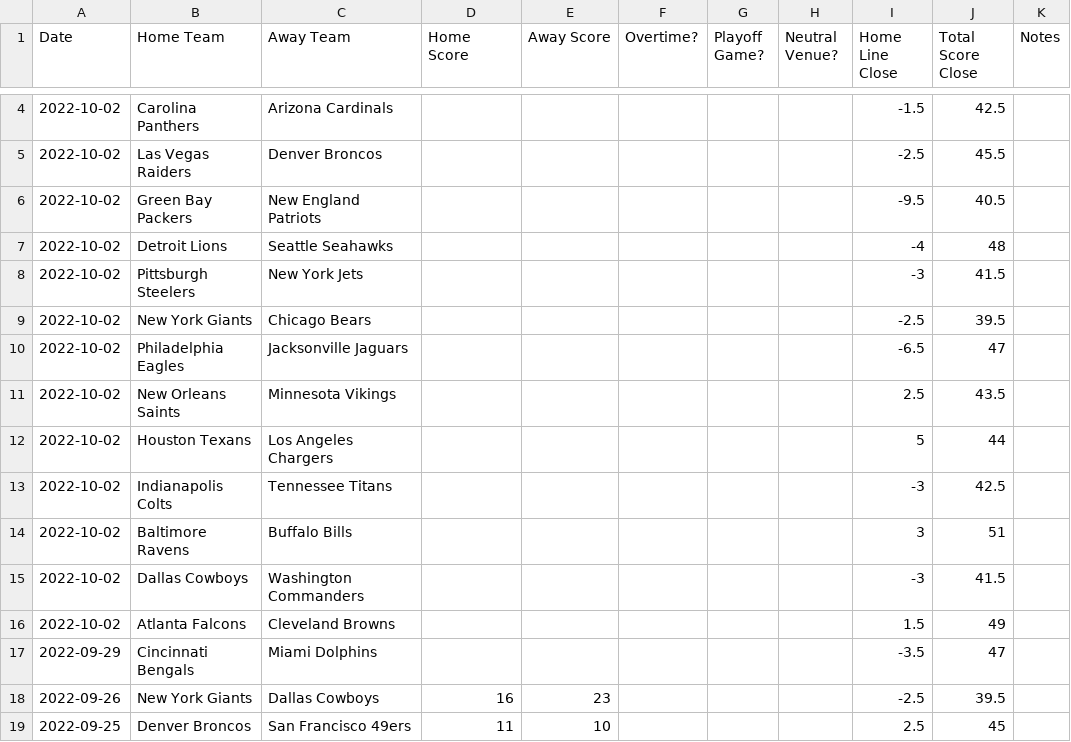
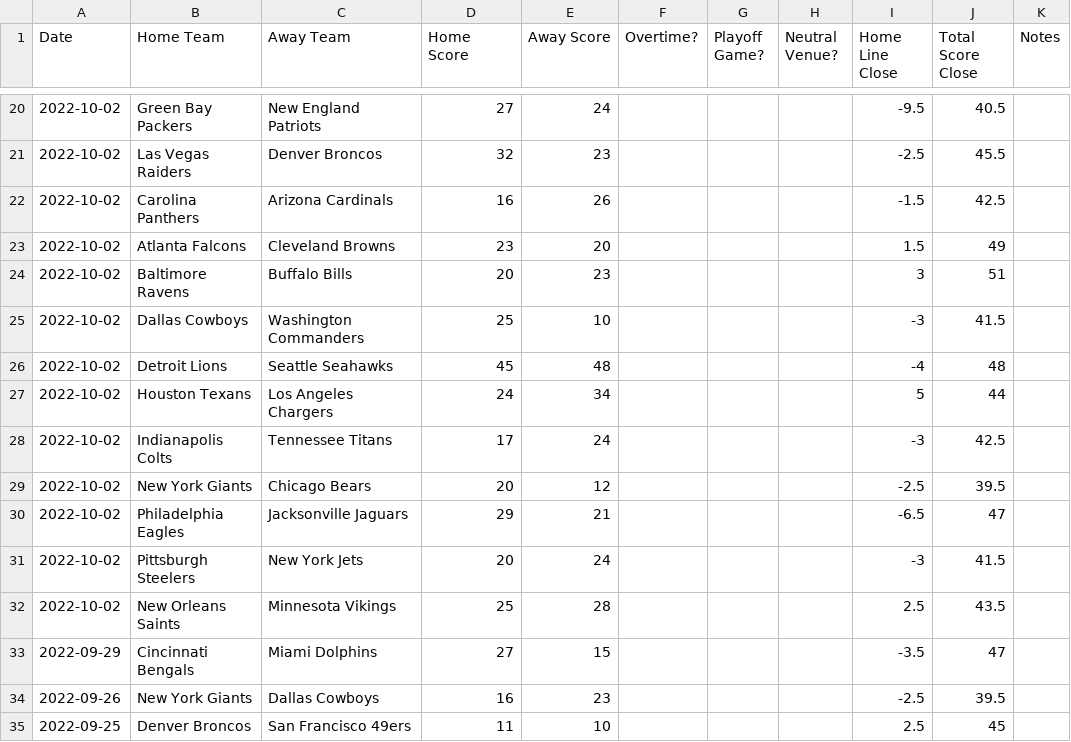
Before and after one commit to JoshKimmelman/Minesweeper, a CSV file: nfl.csv, drawn as a sheet; only a part is shown, gaps mark what is left out; the diff covers the shown part only.

```diff
--- a/nfl.csv
+++ b/nfl.csv
@@ -4,15 +20,15 @@ Date,Home Team,Away Team,Home Score,Away Score,Overtime?,Playoff Game?,Neutral V
-2022-10-02,Carolina Panthers,Arizona Cardinals,,,,,,-1.5,42.5,
-2022-10-02,Las Vegas Raiders,Denver Broncos,,,,,,-2.5,45.5,
-2022-10-02,Green Bay Packers,New England Patriots,,,,,,-9.5,40.5,
-2022-10-02,Detroit Lions,Seattle Seahawks,,,,,,-4,48,
-2022-10-02,Pittsburgh Steelers,New York Jets,,,,,,-3,41.5,
-2022-10-02,New York Giants,Chicago Bears,,,,,,-2.5,39.5,
-2022-10-02,Philadelphia Eagles,Jacksonville Jaguars,,,,,,-6.5,47,
-2022-10-02,New Orleans Saints,Minnesota Vikings,,,,,,2.5,43.5,
-2022-10-02,Houston Texans,Los Angeles Chargers,,,,,,5,44,
-2022-10-02,Indianapolis Colts,Tennessee Titans,,,,,,-3,42.5,
-2022-10-02,Baltimore Ravens,Buffalo Bills,,,,,,3,51,
-2022-10-02,Dallas Cowboys,Washington Commanders,,,,,,-3,41.5,
-2022-10-02,Atlanta Falcons,Cleveland Browns,,,,,,1.5,49,
-2022-09-29,Cincinnati Bengals,Miami Dolphins,,,,,,-3.5,47,
+2022-10-02,Green Bay Packers,New England Patriots,27,24,,,,-9.5,40.5,
+2022-10-02,Las Vegas Raiders,Denver Broncos,32,23,,,,-2.5,45.5,
+2022-10-02,Carolina Panthers,Arizona Cardinals,16,26,,,,-1.5,42.5,
+2022-10-02,Atlanta Falcons,Cleveland Browns,23,20,,,,1.5,49,
+2022-10-02,Baltimore Ravens,Buffalo Bills,20,23,,,,3,51,
+2022-10-02,Dallas Cowboys,Washington Commanders,25,10,,,,-3,41.5,
+2022-10-02,Detroit Lions,Seattle Seahawks,45,48,,,,-4,48,
+2022-10-02,Houston Texans,Los Angeles Chargers,24,34,,,,5,44,
+2022-10-02,Indianapolis Colts,Tennessee Titans,17,24,,,,-3,42.5,
+2022-10-02,New York Giants,Chicago Bears,20,12,,,,-2.5,39.5,
+2022-10-02,Philadelphia Eagles,Jacksonville Jaguars,29,21,,,,-6.5,47,
+2022-10-02,Pittsburgh Steelers,New York Jets,20,24,,,,-3,41.5,
+2022-10-02,New Orleans Saints,Minnesota Vikings,25,28,,,,2.5,43.5,
+2022-09-29,Cincinnati Bengals,Miami Dolphins,27,15,,,,-3.5,47,
 2022-09-26,New York Giants,Dallas Cowboys,16,23,,,,-2.5,39.5,
```
Also changed, not shown: 16 added rows and 4 edited cells elsewhere in this file, 1 other file.
